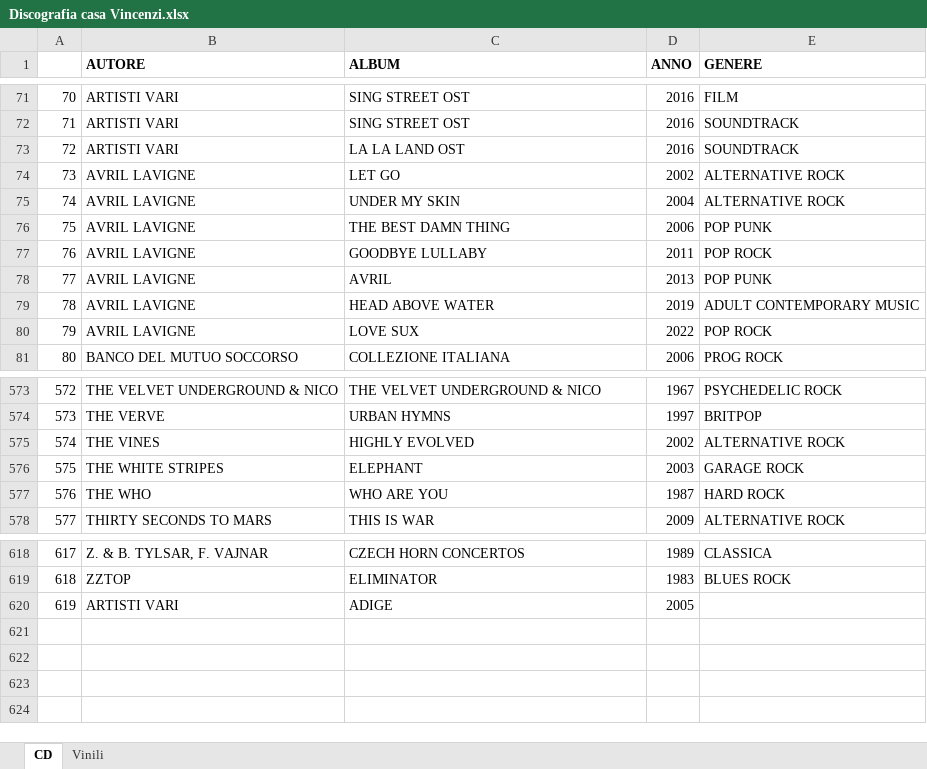
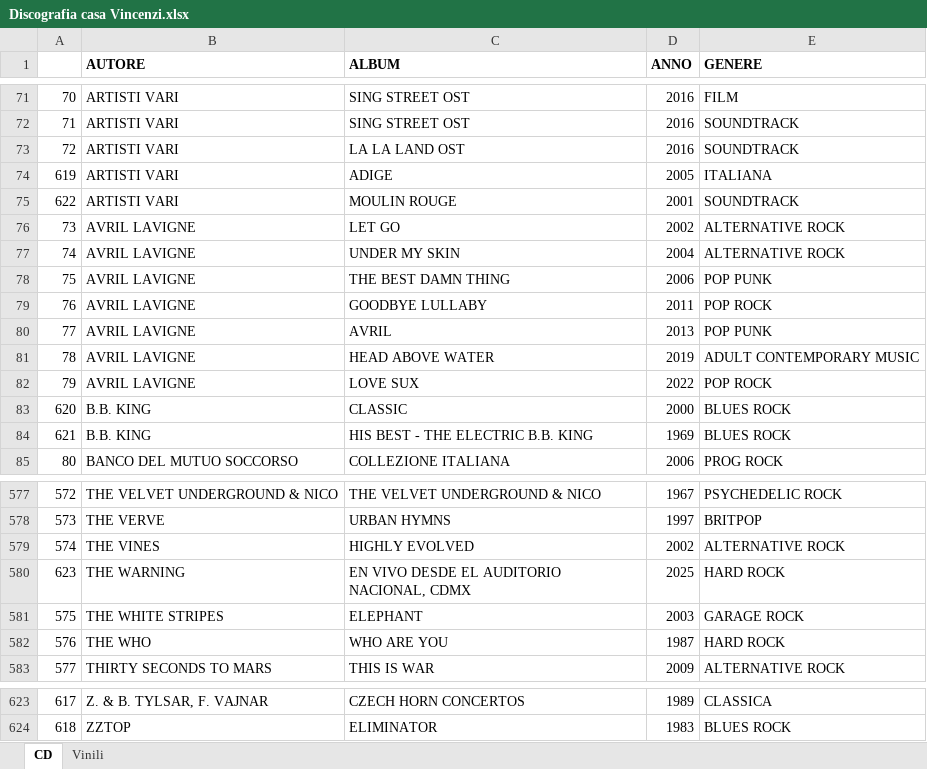
Before and after one commit to LeoVincenzi/archivio-dischi-streamlit, an Excel workbook: Discografia casa Vincenzi.xlsx, sheet CD, drawn as a sheet; only a part is shown, gaps mark what is left out; values as stored, in another font and other column widths than the file's, no borders; removed rows and columns are numbered as before the commit, all else as after; the diff names each change by its address in the sheet, - before the commit and + after, or states it on an @@ line.

```diff
--- a/Discografia casa Vincenzi.xlsx (sheet CD)
+++ b/Discografia casa Vincenzi.xlsx (sheet CD)
+row 74: 619 | ARTISTI VARI | ADIGE | 2005 | ITALIANA
+row 75: 622 | ARTISTI VARI | MOULIN ROUGE | 2001 | SOUNDTRACK
+row 83: 620 | B.B. KING | CLASSIC | 2000 | BLUES ROCK
+row 84: 621 | B.B. KING | HIS BEST - THE ELECTRIC B.B. KING | 1969 | BLUES ROCK
+row 580: 623 | THE WARNING | EN VIVO DESDE EL AUDITORIO NACIONAL, CDMX | 2025 | HARD ROCK
-row 620: 619 | ARTISTI VARI | ADIGE | 2005
```
Also changed, not shown: sheet Vinili.
